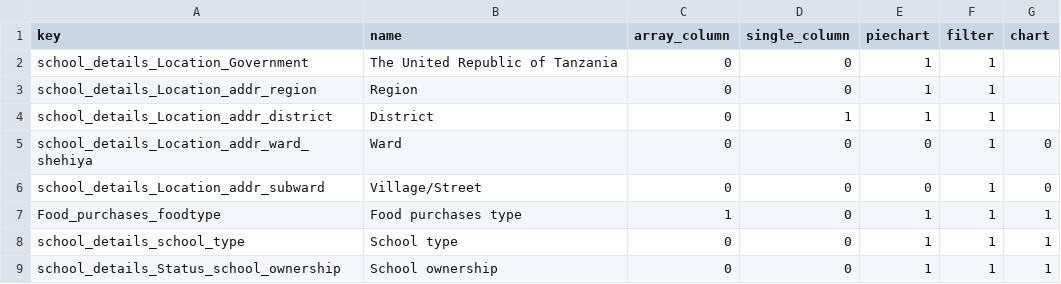
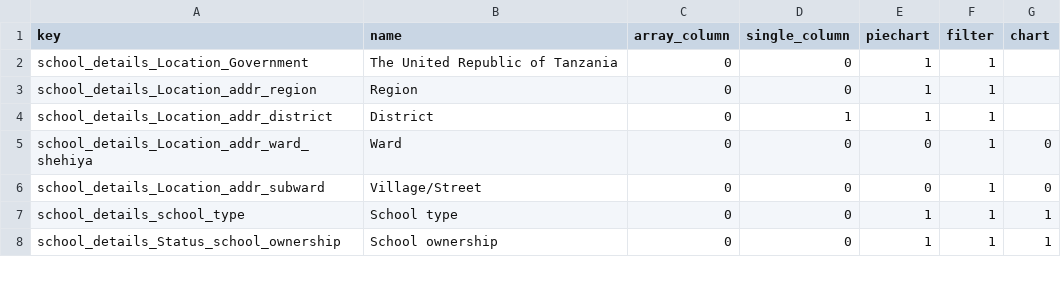
Before and after one commit to OMDTZ/MillsMap, a CSV file: app/static/js/filter_graphic_config.csv, drawn as a sheet; only a part is shown; the diff names each change by its address in the sheet, - before the commit and + after, or states it on an @@ line.

Commit message:
feat(filters & infographics): removed Food purchases type

```diff
--- a/app/static/js/filter_graphic_config.csv
+++ b/app/static/js/filter_graphic_config.csv
-row 7: Food_purchases_foodtype | Food purchases type | 1 | 0 | 1 | 1 | 1
```
Also changed, not shown: app/static/form_config.csv.
